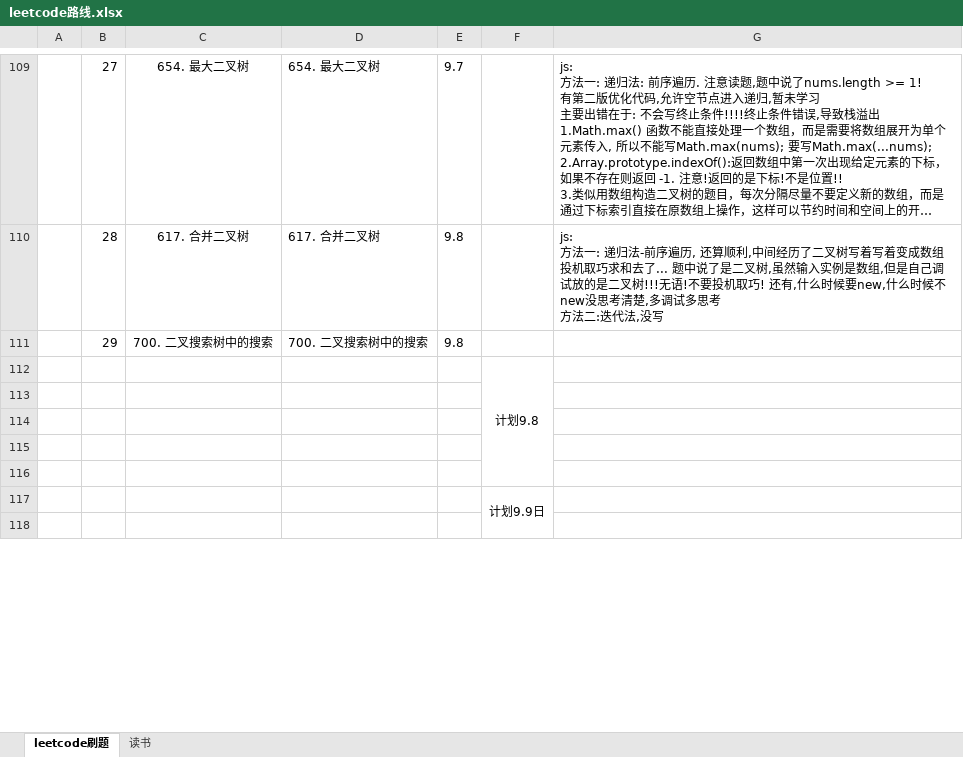
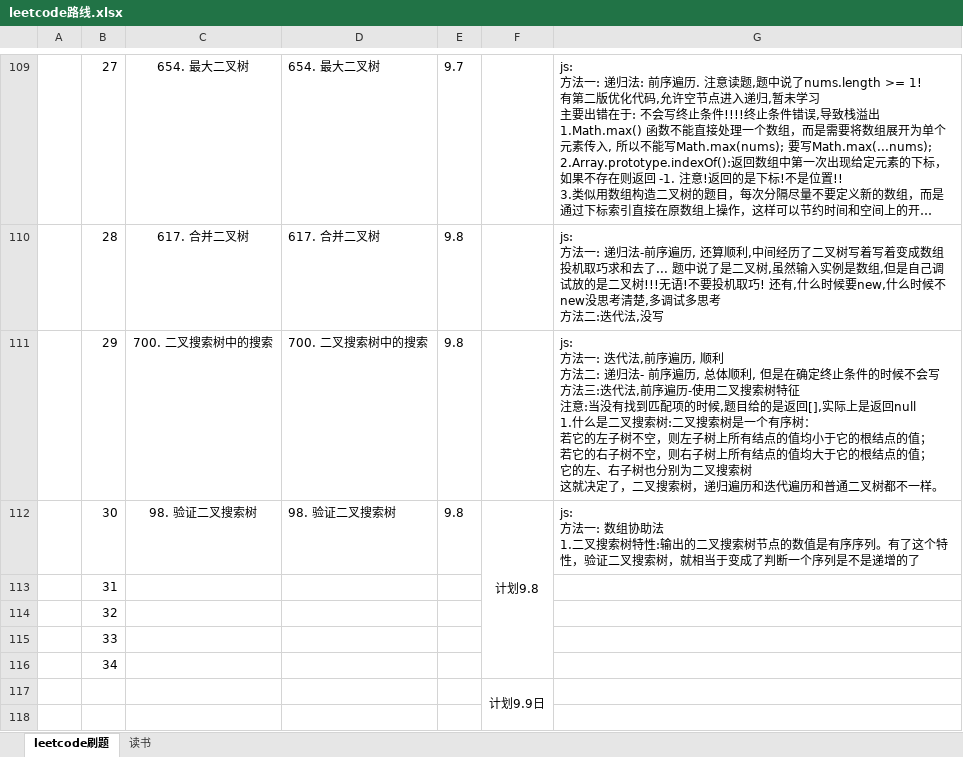
Before and after one commit to iaamlele/leetcode, an Excel workbook: leetcode路线.xlsx, sheet leetcode刷题, drawn as a sheet; only a part is shown, gaps mark what is left out; long unchanged cells end in …; values as stored, in another font and other column widths than the file's, no borders; removed rows and columns are numbered as before the commit, all else as after; ↵ is a line break in a cell; the diff names each change by its address in the sheet, - before the commit and + after, or states it on an @@ line.

```diff
--- a/leetcode路线.xlsx (sheet leetcode刷题)
+++ b/leetcode路线.xlsx (sheet leetcode刷题)
-G111: (empty)
+G111: js: ↵ 方法一: 迭代法,前序遍历, 顺利 ↵ 方法二: 递归法- 前序遍历, 总体顺利, 但是在确定终止条件的时候不会写 ↵ 方法三:迭代法,前序遍历-使用二叉搜索树特征 ↵ 注意:当没有找到匹配项的时候,题目给的是返回[],实际上是返回null ↵ 1.什么是二叉搜索树:二叉搜索树是一个有序树： ↵ 若它的左子树不空，则左子树上所有结点的值均小于它的根结点的值； ↵ 若它的右子树不空，则右子树上所有结点的值均大于它的根结点的值； ↵ 它的左、右子树也分别为二叉搜索树 ↵ 这就决定了，二叉搜索树，递归遍历和迭代遍历和普通二叉树都不一样。
-row 112:  |  |  |  |  | 计划9.8
-row 112: (empty)
+row 112:  | 30 | 98. 验证二叉搜索树 | 98. 验证二叉搜索树 | 9.8 | 计划9.8 | js: ↵ 方法一: 数组协助法 ↵ 1.二叉搜索树特性:输出的二叉搜索树节点的数值是有序序列。有了这个特性，验证二叉搜索树，就相当于变成了判断一个序列是不是递增的了
+F112:F116 merged
-B113: (empty)
+B113: 31
-B114: (empty)
+B114: 32
-B115: (empty)
+B115: 33
+row 116:  | 34
```
Also changed, not shown: 4 other files.
